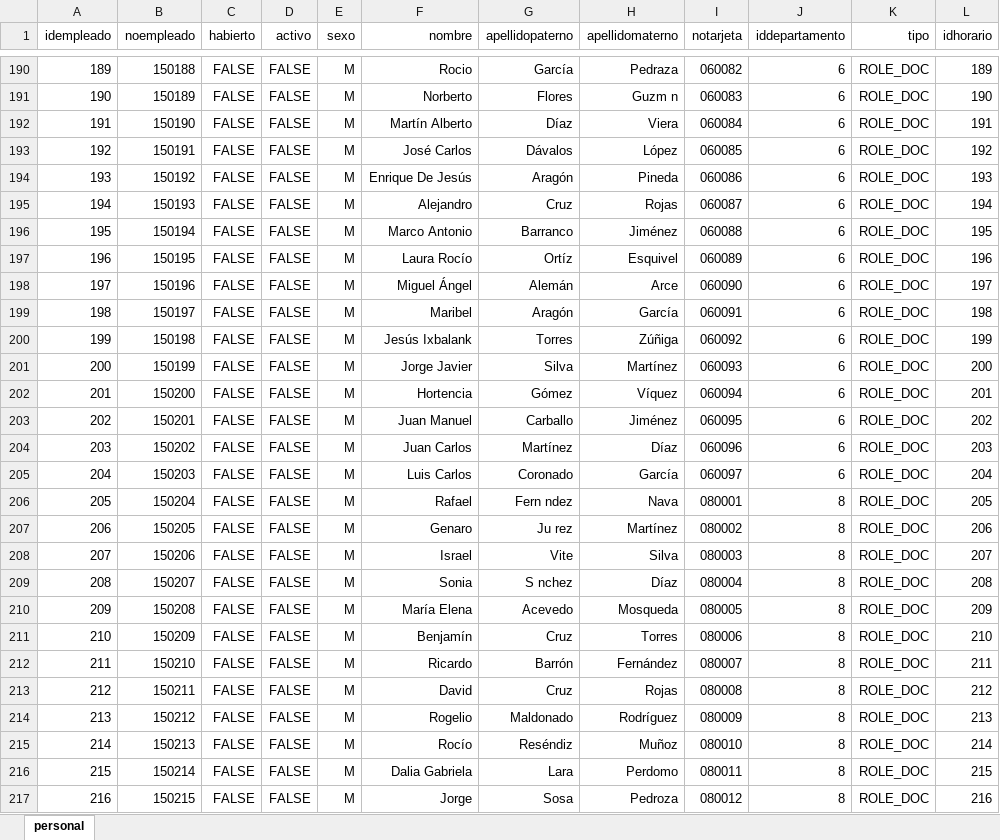
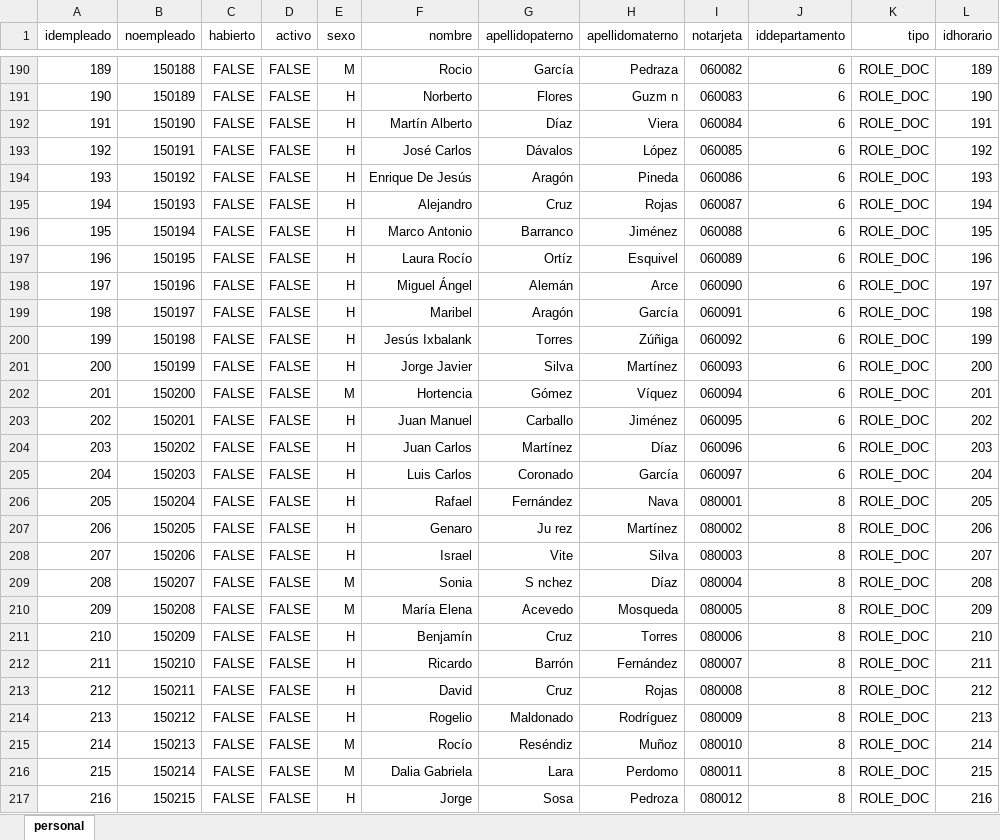
Before and after one commit to IngSoftware3CM2/proyecto, an Excel workbook: Datos/personal.xlsx, sheet personal, drawn as a sheet; only a part is shown, gaps mark what is left out; values as stored, in another font and other column widths than the file's, no borders; the diff covers the shown part only; the diff names each change by its address in the sheet, - before the commit and + after, or states it on an @@ line.

Commit message:
el atributo sexo de personal esta como debe

```diff
--- a/Datos/personal.xlsx (sheet personal)
+++ b/Datos/personal.xlsx (sheet personal)
-E191:E201 (sexo): M
+E191:E201 (sexo): H
-E203:E208 (sexo): M
+E203:E208 (sexo): H
-G206 (apellidopaterno): Fern ndez
+G206 (apellidopaterno): Fernández
-E211:E214 (sexo): M
+E211:E214 (sexo): H
-E217 (sexo): M
+E217 (sexo): H
```
Also changed, not shown: 103 edited cells elsewhere in this sheet.
